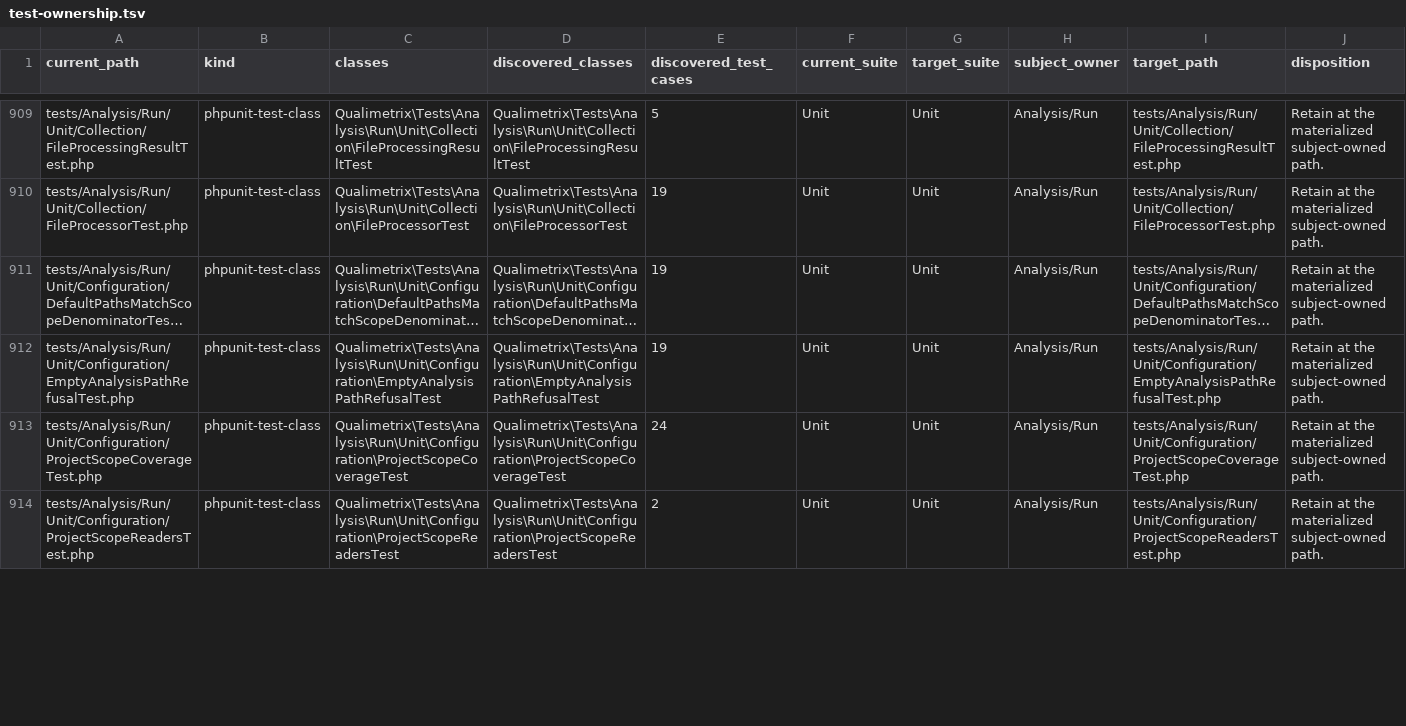
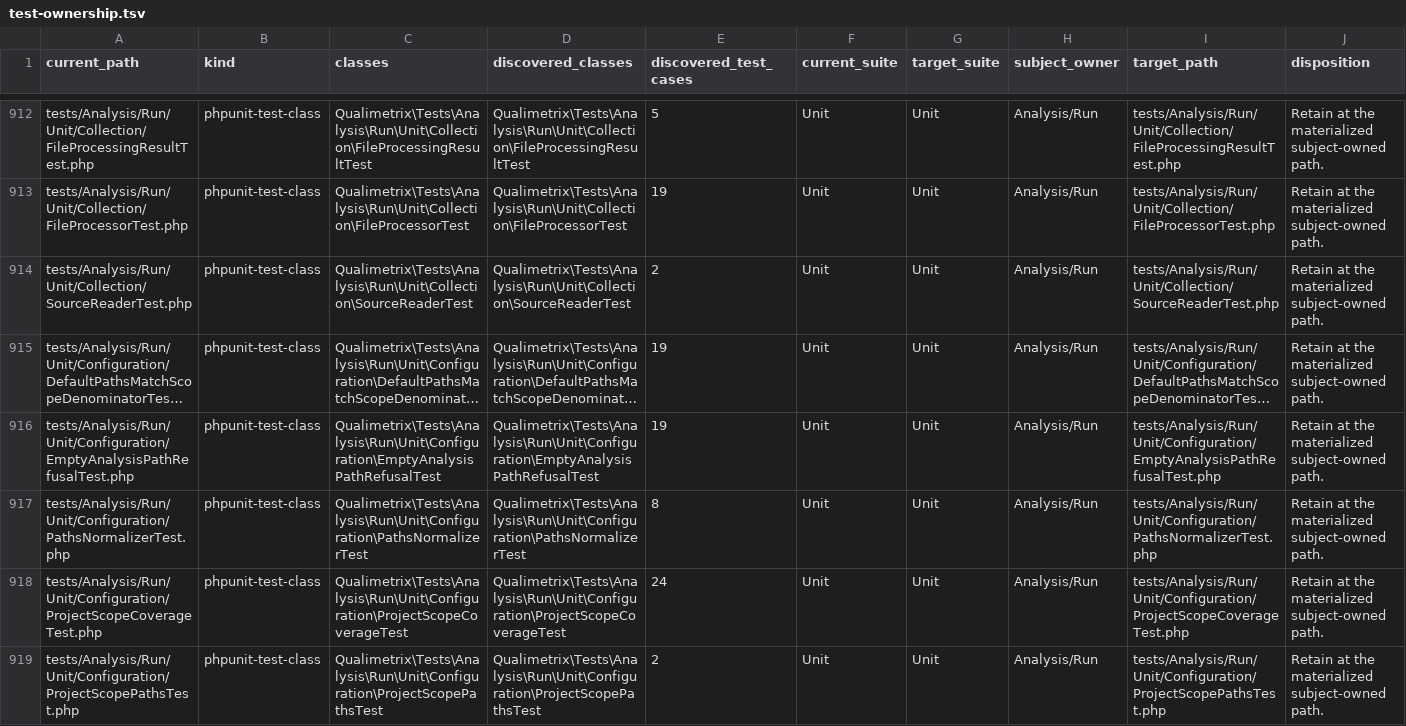
Before and after one commit to qualimetrix/qualimetrix, a TSV file: docs/internal/generated/modular-architecture/test-ownership.tsv, drawn as a sheet; only a part is shown, gaps mark what is left out; long unchanged cells end in …; addresses are those after the commit; the diff covers the shown part only; the diff names each change by its address in the sheet, - before the commit and + after, or states it on an @@ line.

```diff
--- a/docs/internal/generated/modular-architecture/test-ownership.tsv
+++ b/docs/internal/generated/modular-architecture/test-ownership.tsv
+row 914: tests/Analysis/Run/Unit/Collection/SourceReaderTest.php | phpunit-test-class | Qualimetrix\Tests\Analysis\Run\Unit\Collection\SourceReaderTest | Qualimetrix\Tests\Analysis\Run\Unit\Collection\SourceReaderTest | 2 | Unit | Unit | Analysis/Run | tests/Analysis/Run/Unit/Collection/SourceReaderTest.php | Retain at the materialized subject-owned path.
+row 917: tests/Analysis/Run/Unit/Configuration/PathsNormalizerTest.php | phpunit-test-class | Qualimetrix\Tests\Analysis\Run\Unit\Configuration\PathsNormalizerTest | Qualimetrix\Tests\Analysis\Run\Unit\Configuration\PathsNormalizerTest | 8 | Unit | Unit | Analysis/Run | tests/Analysis/Run/Unit/Configuration/PathsNormalizerTest.php | Retain at the materialized subject-owned path.
-A919 (current_path): tests/Analysis/Run/Unit/Configuration/ProjectScopeReadersTest.php
+A919 (current_path): tests/Analysis/Run/Unit/Configuration/ProjectScopePathsTest.php
-C919 (classes): Qualimetrix\Tests\Analysis\Run\Unit\Configuration\ProjectScopeReadersTest
+C919 (classes): Qualimetrix\Tests\Analysis\Run\Unit\Configuration\ProjectScopePathsTest
-D919 (discovered_classes): Qualimetrix\Tests\Analysis\Run\Unit\Configuration\ProjectScopeReadersTest
+D919 (discovered_classes): Qualimetrix\Tests\Analysis\Run\Unit\Configuration\ProjectScopePathsTest
-I919 (target_path): tests/Analysis/Run/Unit/Configuration/ProjectScopeReadersTest.php
+I919 (target_path): tests/Analysis/Run/Unit/Configuration/ProjectScopePathsTest.php
```
Also changed, not shown: 5 added rows, 1 removed row and 42 edited cells elsewhere in this file, docs/internal/generated/modular-architecture/production-composition-bindings.tsv, docs/internal/generated/modular-architecture/production-cross-owner-imports.tsv, 19 other files.
